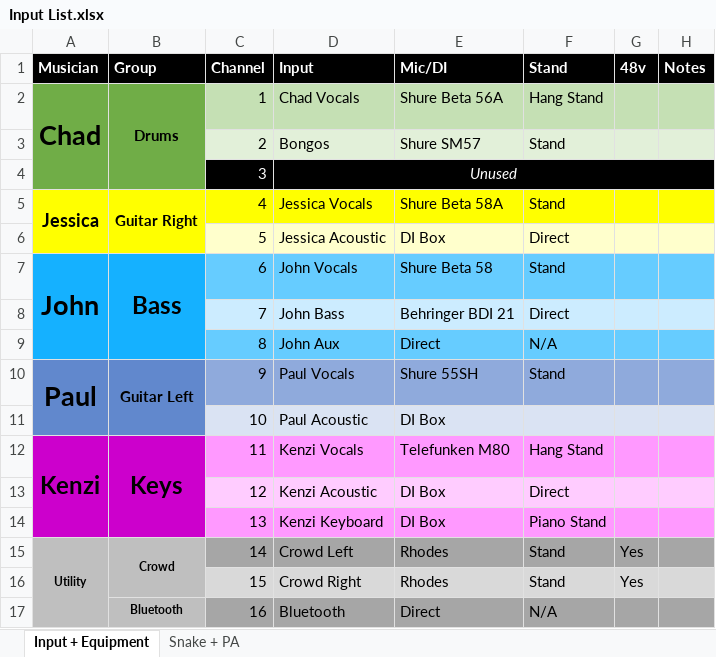
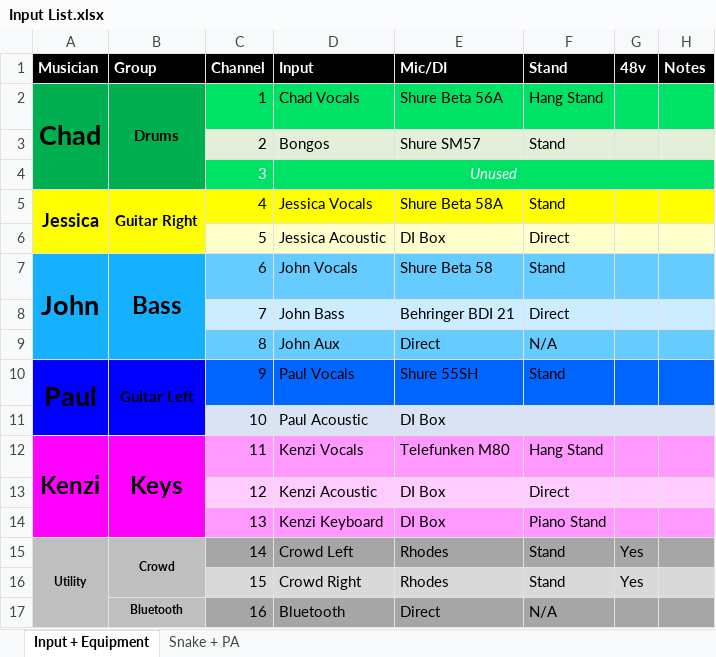
Before and after one commit to ThePerfectStrangers/TechnicalDocumentation, an Excel workbook: Input List/Acoustic/Input List.xlsx, sheet Input + Equipment, drawn as a sheet; values as stored, in another font and other column widths than the file's, no borders; the diff names each change by its address in the sheet, - before the commit and + after, or states it on an @@ line.

Commit message:
Adjusted acoustic colors

```diff
--- a/Input List/Acoustic/Input List.xlsx (sheet Input + Equipment)
+++ b/Input List/Acoustic/Input List.xlsx (sheet Input + Equipment)
-A2:B4 fill: #70AD47
+A2:B4 fill: #00B050
-C2:H2 fill: #C5E0B4
+C2:H2 fill: #00E266
-C4:H4 fill: #000000
+C4:H4 fill: #00E266
-A10:B11 fill: #6188CD
+A10:B11 fill: #0000FF
-C10:H10 fill: #8FAADC
+C10:H10 fill: #0066FF
-A12:B14 fill: #CC00CC
+A12:B14 fill: #FF00FF
```
Also changed, not shown: sheet Snake + PA, 2 other files.
